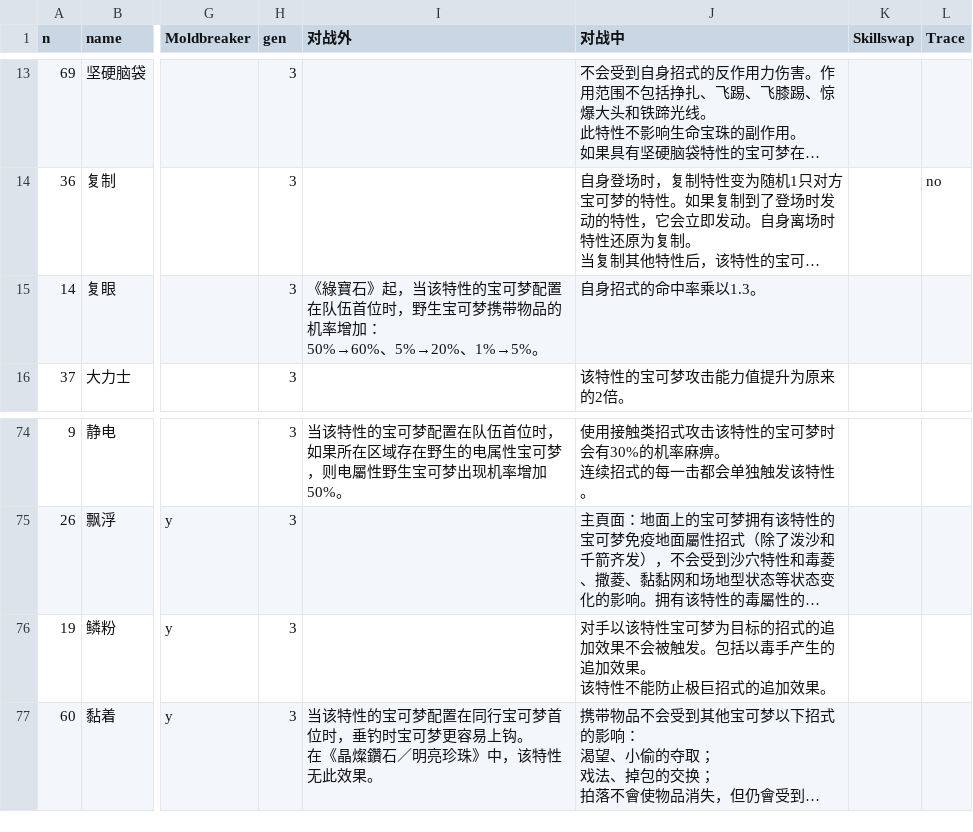
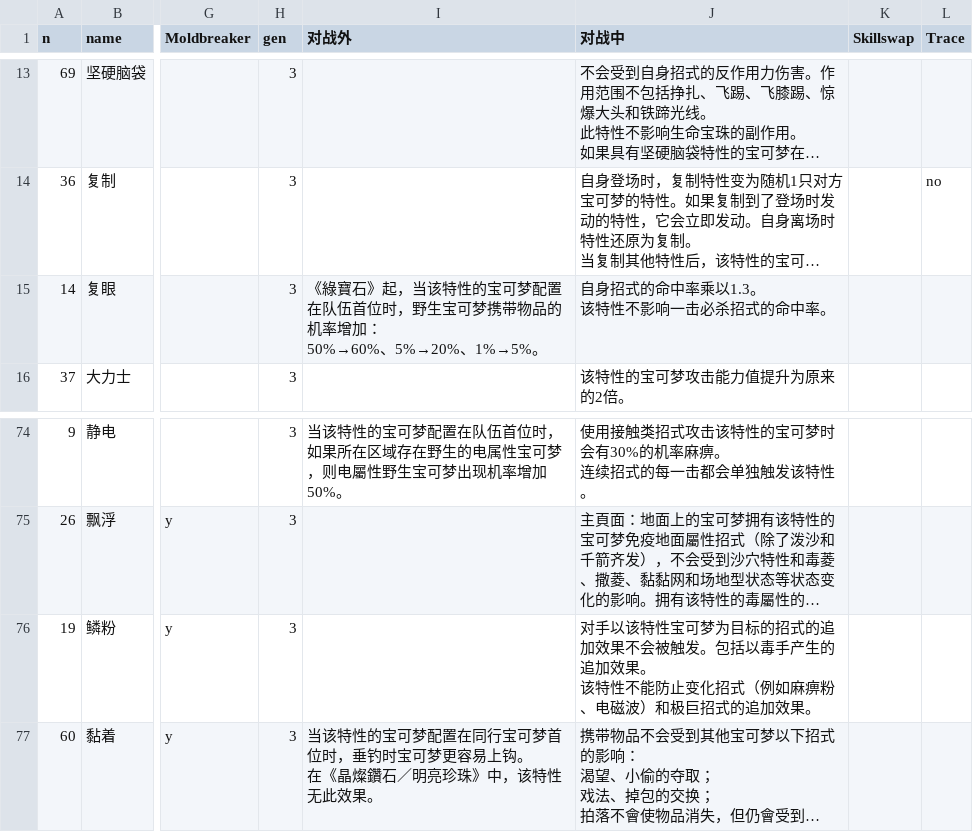
Before and after one commit to Dumeng/pm-dataset, a CSV file: dataset/ability.csv, drawn as a sheet; only a part is shown, gaps mark what is left out; long unchanged cells end in …; ↵ is a line break in a cell; the diff names each change by its address in the sheet, - before the commit and + after, or states it on an @@ line.

```diff
--- a/dataset/ability.csv
+++ b/dataset/ability.csv
-J15 (对战中): 自身招式的命中率乘以1.3。
+J15 (对战中): 自身招式的命中率乘以1.3。 ↵ 该特性不影响一击必杀招式的命中率。
-J76 (对战中): …不能防止极巨招式…
+J76 (对战中): …不能防止变化招式（例如麻痹粉、电磁波）和极巨招式…
```
Also changed, not shown: dataset/item.csv.
